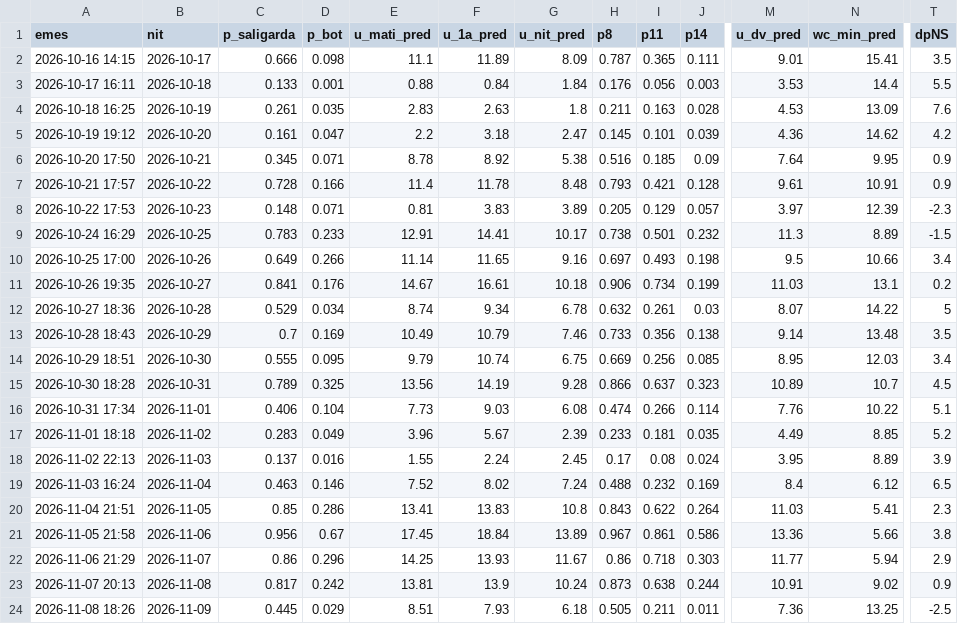
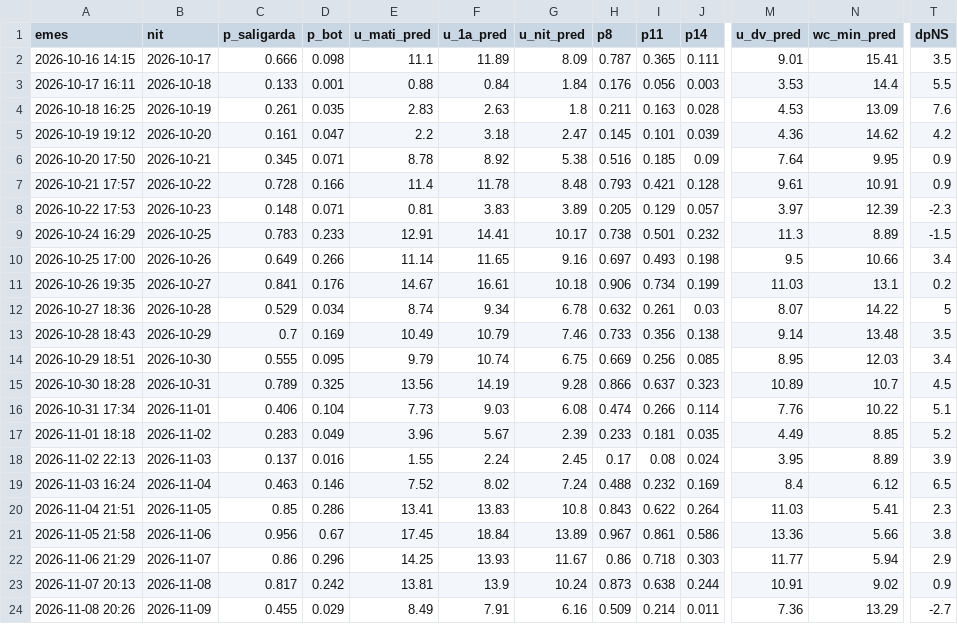
Before and after one commit to adriabarbeta/saligarda, a CSV file: derived/pronostics.csv, drawn as a sheet; only a part is shown, gaps mark what is left out; the diff names each change by its address in the sheet, - before the commit and + after, or states it on an @@ line.

Commit message:
pronostic 2026-11-08

```diff
--- a/derived/pronostics.csv
+++ b/derived/pronostics.csv
-A24 (emes): 2026-11-08 18:26
+A24 (emes): 2026-11-08 20:26
-C24 (p_saligarda): 0.445
+C24 (p_saligarda): 0.455
-E24 (u_mati_pred): 8.51
+E24 (u_mati_pred): 8.49
-F24 (u_1a_pred): 7.93
+F24 (u_1a_pred): 7.91
-G24 (u_nit_pred): 6.18
+G24 (u_nit_pred): 6.16
-H24 (p8): 0.505
+H24 (p8): 0.509
-I24 (p11): 0.211
+I24 (p11): 0.214
-N24 (wc_min_pred): 13.25
+N24 (wc_min_pred): 13.29
-T24 (dpNS): -2.5
+T24 (dpNS): -2.7
```
Also changed, not shown: 1 other file.
